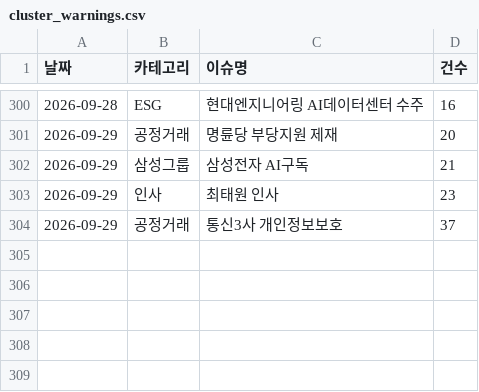
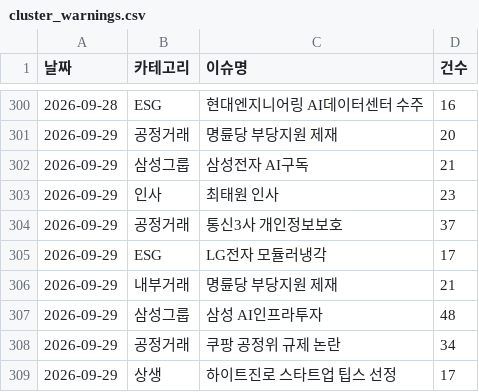
Before and after one commit to jshssysh/news-dashboard, a CSV file: cluster_warnings.csv, drawn as a sheet; only a part is shown, gaps mark what is left out.

```diff
--- a/cluster_warnings.csv
+++ b/cluster_warnings.csv
@@ -304 +304,6 @@
 2026-09-29,공정거래,통신3사 개인정보보호,37
+2026-09-29,ESG,LG전자 모듈러냉각,17
+2026-09-29,내부거래,명륜당 부당지원 제재,21
+2026-09-29,삼성그룹,삼성 AI인프라투자,48
+2026-09-29,공정거래,쿠팡 공정위 규제 논란,34
+2026-09-29,상생,하이트진로 스타트업 팁스 선정,17
```
Also changed, not shown: 7 other files.
